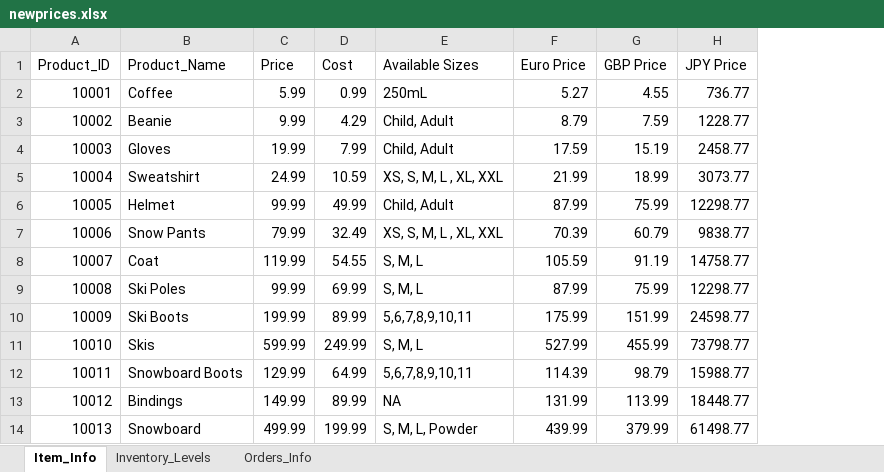
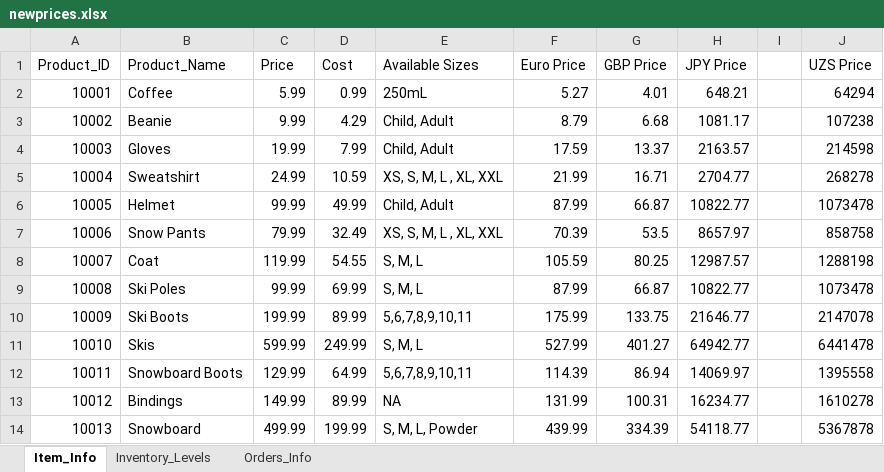
Before and after one commit to jasurlive/WSU, an Excel workbook: ASSIGNMENTS/newprices.xlsx, sheet Item_Info, drawn as a sheet; values as stored, in another font and other column widths than the file's, no borders; charts and pictures not drawn; the diff names each change by its address in the sheet, - before the commit and + after, or states it on an @@ line.

```diff
--- a/ASSIGNMENTS/newprices.xlsx (sheet Item_Info)
+++ b/ASSIGNMENTS/newprices.xlsx (sheet Item_Info)
+column I, empty
+column J (UZS Price), rows 2-14: 64294 | 107238 | 214598 | 268278 | 1073478 | 858758 | 1288198 | 1073478 | 2147078 | 6441478 | 1395558 | 1610278 | 5367878
-G2 (GBP Price): 4.55
+G2 (GBP Price): 4.01
-H2 (JPY Price): 736.77
+H2 (JPY Price): 648.21
-G3 (GBP Price): 7.59
+G3 (GBP Price): 6.68
-H3 (JPY Price): 1228.77
+H3 (JPY Price): 1081.17
-G4 (GBP Price): 15.19
+G4 (GBP Price): 13.37
-H4 (JPY Price): 2458.77
+H4 (JPY Price): 2163.57
-G5 (GBP Price): 18.99
+G5 (GBP Price): 16.71
-H5 (JPY Price): 3073.77
+H5 (JPY Price): 2704.77
-G6 (GBP Price): 75.99
+G6 (GBP Price): 66.87
-H6 (JPY Price): 12298.77
+H6 (JPY Price): 10822.77
-G7 (GBP Price): 60.79
+G7 (GBP Price): 53.5
-H7 (JPY Price): 9838.77
+H7 (JPY Price): 8657.97
-G8 (GBP Price): 91.19
+G8 (GBP Price): 80.25
-H8 (JPY Price): 14758.77
+H8 (JPY Price): 12987.57
-G9 (GBP Price): 75.99
+G9 (GBP Price): 66.87
-H9 (JPY Price): 12298.77
+H9 (JPY Price): 10822.77
-G10 (GBP Price): 151.99
+G10 (GBP Price): 133.75
-H10 (JPY Price): 24598.77
+H10 (JPY Price): 21646.77
-G11 (GBP Price): 455.99
+G11 (GBP Price): 401.27
-H11 (JPY Price): 73798.77
+H11 (JPY Price): 64942.77
-G12 (GBP Price): 98.79
+G12 (GBP Price): 86.94
-H12 (JPY Price): 15988.77
+H12 (JPY Price): 14069.97
-G13 (GBP Price): 113.99
+G13 (GBP Price): 100.31
-H13 (JPY Price): 18448.77
+H13 (JPY Price): 16234.77
-G14 (GBP Price): 379.99
+G14 (GBP Price): 334.39
-H14 (JPY Price): 61498.77
+H14 (JPY Price): 54118.77
```
Also changed, not shown: sheet Orders_Info, charts or pictures, ASSIGNMENTS/skishopdata.xlsx, 16 other files.
